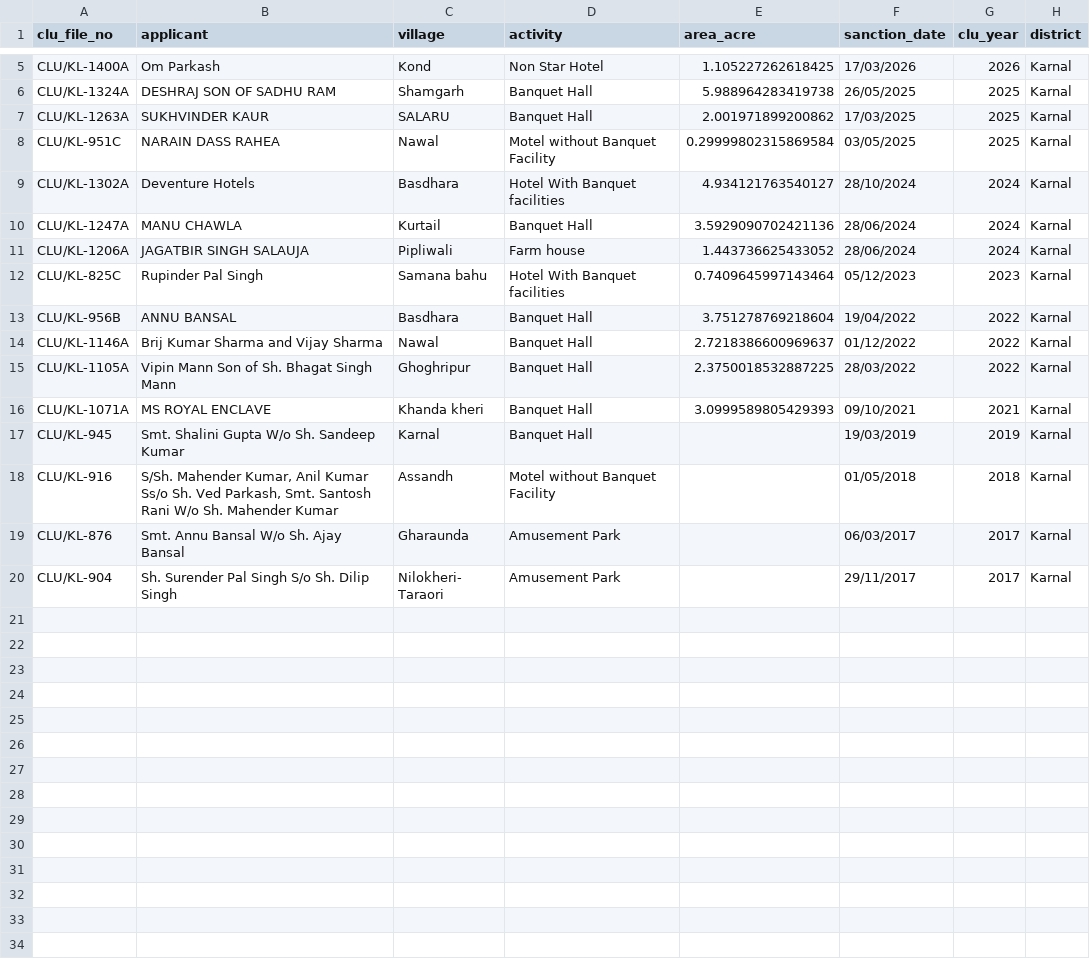
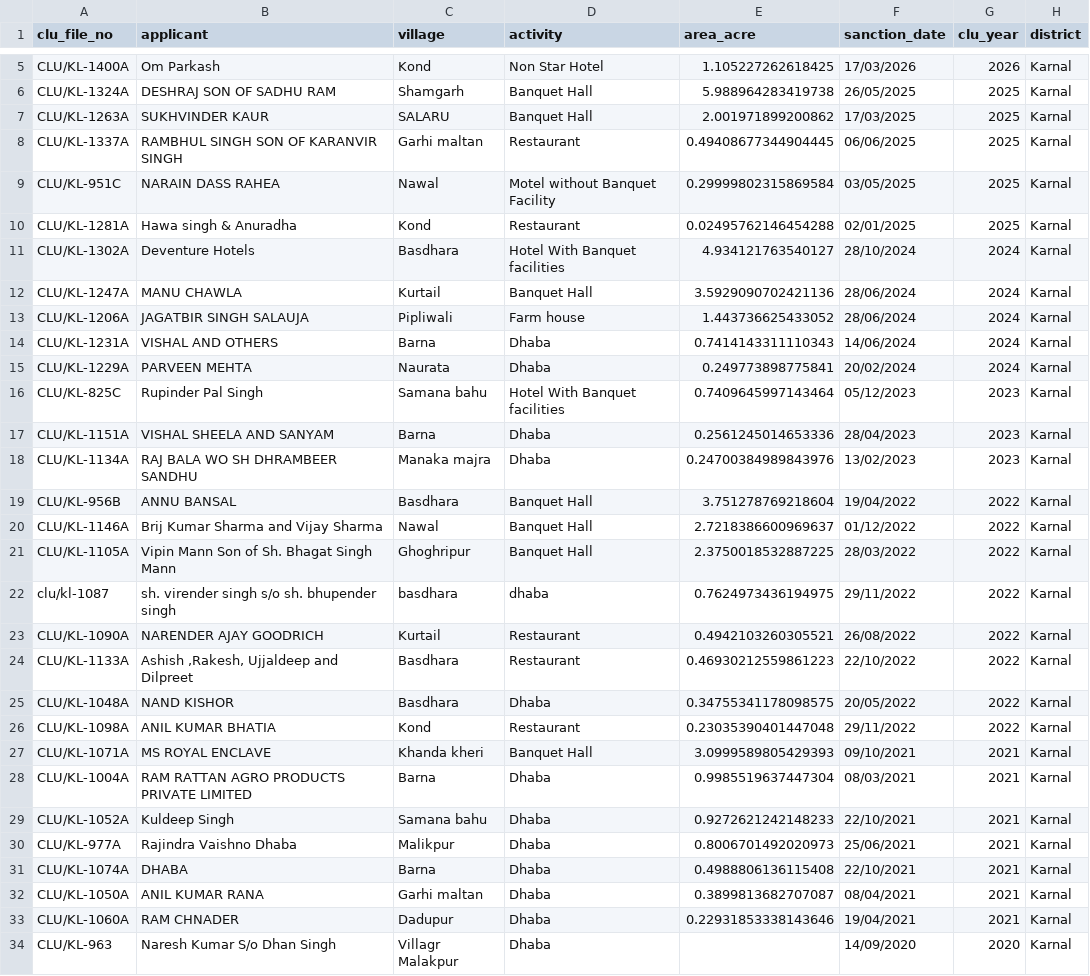
Before and after one commit to mailjaindeepak/caspar, a CSV file: outputs/karnal/hospitality_leads.csv, drawn as a sheet; only a part is shown, gaps mark what is left out; the shorter side is filled out with more unchanged rows; the diff covers the shown part only; the diff names each change by its address in the sheet, - before the commit and + after, or states it on an @@ line.

Commit message:
Lead system upgrades: pending-applications lane, GIS polygon maps, site status, enriched tables, light dashboard UI
- New earliest-signal lane: DTCP pending licence applications (scrapers/dtcp_pending.py,
  licence_pending_raw table, per-city exports, 'application' lead kind with freshness priority)
- Hospitality: widened CLU filter (restaurant/dhaba/guest house/marriage), site-status field
  (vacant/under construction/operating) with auto-notes, contact research applied with sources
- GIS: in-app satellite map page with parcel polygons (Leaflet), enrichment fetches CLU + LC
  geometry; map links across all lanes
- Tables: per-lane column layouts (parcel 15-col, application, hospitality, developer rubric
  stats via enrich_developer_stats.py incl. prev-RERA flag, scale, clean-record)
- Fixed call_list city-filter bug: per-district entity linkage; removed 16 foreign developer
  leads from Karnal view
- UI: light slate dashboard theme, navy header, lane tabs with counts, full-width no-scroll
  tables, rebranded to Caspar Wealth Lead Management System

```diff
--- a/outputs/karnal/hospitality_leads.csv
+++ b/outputs/karnal/hospitality_leads.csv
+row 8: CLU/KL-1337A | RAMBHUL SINGH SON OF KARANVIR SINGH | Garhi maltan | Restaurant | 0.49408677344904445 | 06/06/2025 | 2025 | Karnal
+row 10: CLU/KL-1281A | Hawa singh & Anuradha | Kond | Restaurant | 0.02495762146454288 | 02/01/2025 | 2025 | Karnal
+row 14: CLU/KL-1231A | VISHAL AND OTHERS | Barna | Dhaba | 0.7414143311110343 | 14/06/2024 | 2024 | Karnal
+row 15: CLU/KL-1229A | PARVEEN MEHTA | Naurata | Dhaba | 0.249773898775841 | 20/02/2024 | 2024 | Karnal
+row 17: CLU/KL-1151A | VISHAL SHEELA AND SANYAM | Barna | Dhaba | 0.2561245014653336 | 28/04/2023 | 2023 | Karnal
+row 18: CLU/KL-1134A | RAJ BALA WO SH DHRAMBEER SANDHU | Manaka majra | Dhaba | 0.24700384989843976 | 13/02/2023 | 2023 | Karnal
+row 22: clu/kl-1087 | sh. virender singh s/o sh. bhupender singh | basdhara | dhaba | 0.7624973436194975 | 29/11/2022 | 2022 | Karnal
+row 23: CLU/KL-1090A | NARENDER AJAY GOODRICH | Kurtail | Restaurant | 0.4942103260305521 | 26/08/2022 | 2022 | Karnal
+row 24: CLU/KL-1133A | Ashish ,Rakesh, Ujjaldeep and Dilpreet | Basdhara | Restaurant | 0.46930212559861223 | 22/10/2022 | 2022 | Karnal
+row 25: CLU/KL-1048A | NAND KISHOR | Basdhara | Dhaba | 0.34755341178098575 | 20/05/2022 | 2022 | Karnal
+row 26: CLU/KL-1098A | ANIL KUMAR BHATIA | Kond | Restaurant | 0.23035390401447048 | 29/11/2022 | 2022 | Karnal
+row 28: CLU/KL-1004A | RAM RATTAN AGRO PRODUCTS PRIVATE LIMITED | Barna | Dhaba | 0.9985519637447304 | 08/03/2021 | 2021 | Karnal
+row 29: CLU/KL-1052A | Kuldeep Singh | Samana bahu | Dhaba | 0.9272621242148233 | 22/10/2021 | 2021 | Karnal
+row 30: CLU/KL-977A | Rajindra Vaishno Dhaba | Malikpur | Dhaba | 0.8006701492020973 | 25/06/2021 | 2021 | Karnal
+row 31: CLU/KL-1074A | DHABA | Barna | Dhaba | 0.4988806136115408 | 22/10/2021 | 2021 | Karnal
+row 32: CLU/KL-1050A | ANIL KUMAR RANA | Garhi maltan | Dhaba | 0.3899813682707087 | 08/04/2021 | 2021 | Karnal
+row 33: CLU/KL-1060A | RAM CHNADER | Dadupur | Dhaba | 0.22931853338143646 | 19/04/2021 | 2021 | Karnal
+row 34: CLU/KL-963 | Naresh Kumar S/o Dhan Singh | Villagr Malakpur | Dhaba |  | 14/09/2020 | 2020 | Karnal
```
Also changed, not shown: 5 added rows elsewhere in this file, outputs/hisar/hospitality_leads.csv, outputs/karnal/call_list.csv, 35 other files.
